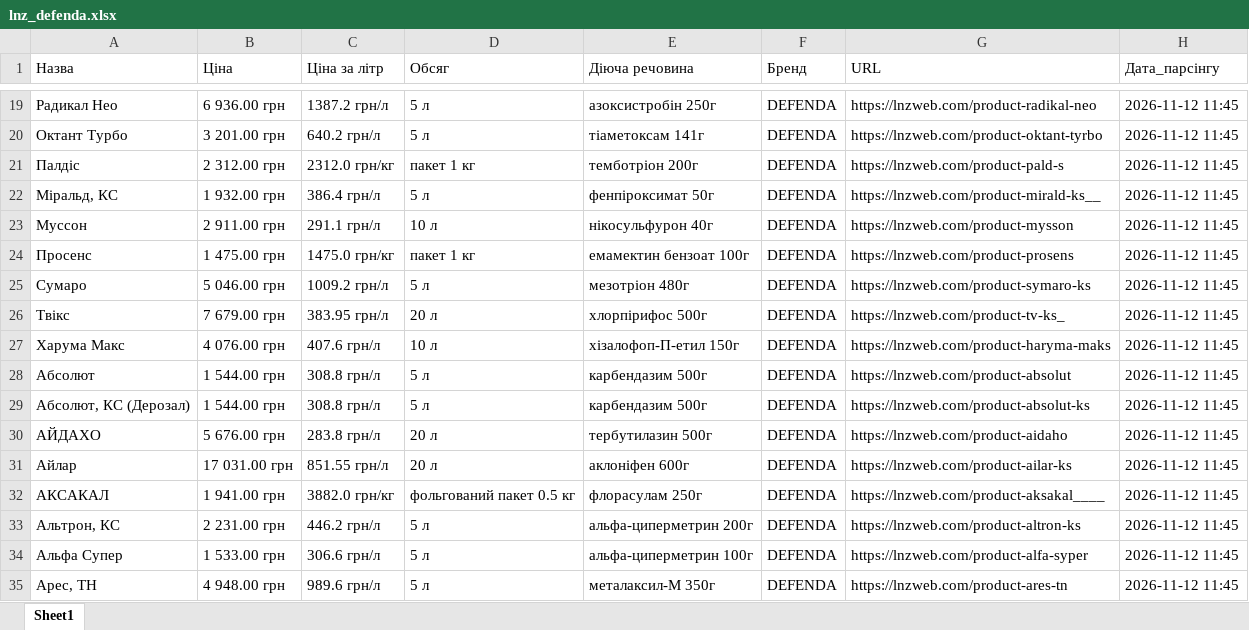
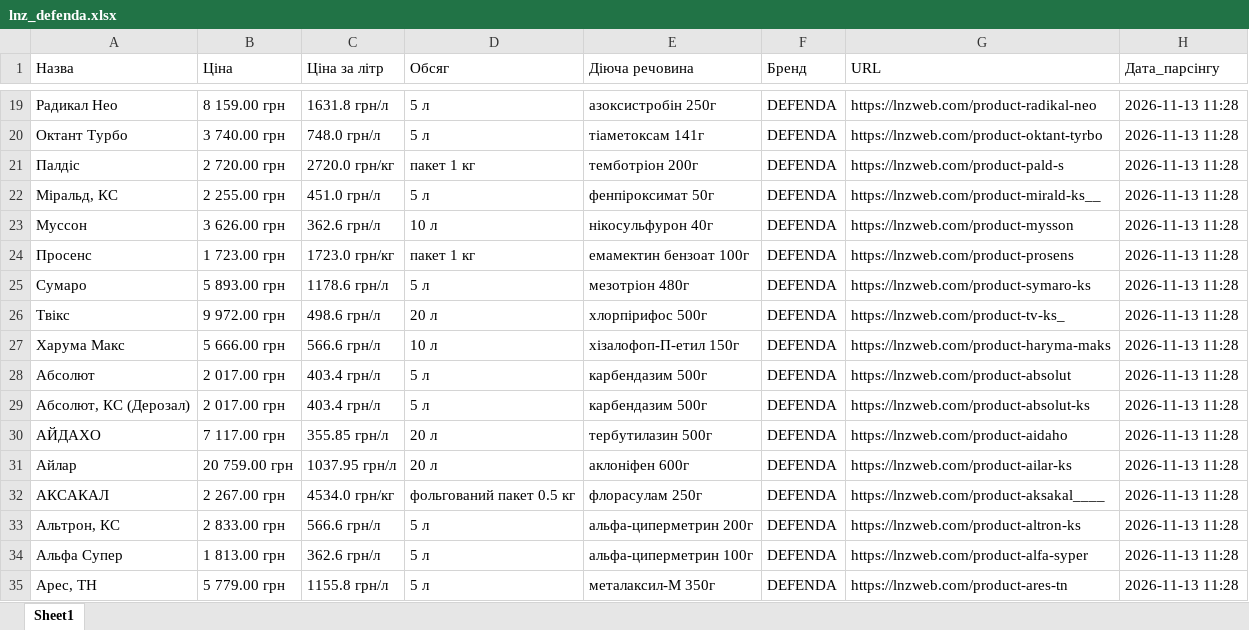
Before and after one commit to gro0ttrickster-cmyk/site-parser, an Excel workbook: lnz_defenda.xlsx, sheet Sheet1, drawn as a sheet; only a part is shown, gaps mark what is left out; values as stored, in another font and other column widths than the file's, no borders; the diff covers the shown part only; the diff names each change by its address in the sheet, - before the commit and + after, or states it on an @@ line.

```diff
--- a/lnz_defenda.xlsx (sheet Sheet1)
+++ b/lnz_defenda.xlsx (sheet Sheet1)
-B19 (Ціна): 6 936.00 грн
+B19 (Ціна): 8 159.00 грн
-C19 (Ціна за літр): 1387.2 грн/л
+C19 (Ціна за літр): 1631.8 грн/л
-H19:H35 (Дата_парсінгу): 2026-11-12 11:45
+H19:H35 (Дата_парсінгу): 2026-11-13 11:28
-B20 (Ціна): 3 201.00 грн
+B20 (Ціна): 3 740.00 грн
-C20 (Ціна за літр): 640.2 грн/л
+C20 (Ціна за літр): 748.0 грн/л
-B21 (Ціна): 2 312.00 грн
+B21 (Ціна): 2 720.00 грн
-C21 (Ціна за літр): 2312.0 грн/кг
+C21 (Ціна за літр): 2720.0 грн/кг
-B22 (Ціна): 1 932.00 грн
+B22 (Ціна): 2 255.00 грн
-C22 (Ціна за літр): 386.4 грн/л
+C22 (Ціна за літр): 451.0 грн/л
-B23 (Ціна): 2 911.00 грн
+B23 (Ціна): 3 626.00 грн
-C23 (Ціна за літр): 291.1 грн/л
+C23 (Ціна за літр): 362.6 грн/л
-B24 (Ціна): 1 475.00 грн
+B24 (Ціна): 1 723.00 грн
-C24 (Ціна за літр): 1475.0 грн/кг
+C24 (Ціна за літр): 1723.0 грн/кг
-B25 (Ціна): 5 046.00 грн
+B25 (Ціна): 5 893.00 грн
-C25 (Ціна за літр): 1009.2 грн/л
+C25 (Ціна за літр): 1178.6 грн/л
-B26 (Ціна): 7 679.00 грн
+B26 (Ціна): 9 972.00 грн
-C26 (Ціна за літр): 383.95 грн/л
+C26 (Ціна за літр): 498.6 грн/л
-B27 (Ціна): 4 076.00 грн
+B27 (Ціна): 5 666.00 грн
-C27 (Ціна за літр): 407.6 грн/л
+C27 (Ціна за літр): 566.6 грн/л
-B28:B29 (Ціна): 1 544.00 грн
+B28:B29 (Ціна): 2 017.00 грн
-C28:C29 (Ціна за літр): 308.8 грн/л
+C28:C29 (Ціна за літр): 403.4 грн/л
-B30 (Ціна): 5 676.00 грн
+B30 (Ціна): 7 117.00 грн
-C30 (Ціна за літр): 283.8 грн/л
+C30 (Ціна за літр): 355.85 грн/л
-B31 (Ціна): 17 031.00 грн
+B31 (Ціна): 20 759.00 грн
-C31 (Ціна за літр): 851.55 грн/л
+C31 (Ціна за літр): 1037.95 грн/л
-B32 (Ціна): 1 941.00 грн
+B32 (Ціна): 2 267.00 грн
-C32 (Ціна за літр): 3882.0 грн/кг
+C32 (Ціна за літр): 4534.0 грн/кг
-B33 (Ціна): 2 231.00 грн
+B33 (Ціна): 2 833.00 грн
-C33 (Ціна за літр): 446.2 грн/л
+C33 (Ціна за літр): 566.6 грн/л
-B34 (Ціна): 1 533.00 грн
+B34 (Ціна): 1 813.00 грн
-C34 (Ціна за літр): 306.6 грн/л
+C34 (Ціна за літр): 362.6 грн/л
-B35 (Ціна): 4 948.00 грн
+B35 (Ціна): 5 779.00 грн
-C35 (Ціна за літр): 989.6 грн/л
+C35 (Ціна за літр): 1155.8 грн/л
```
Also changed, not shown: 282 edited cells elsewhere in this sheet.
